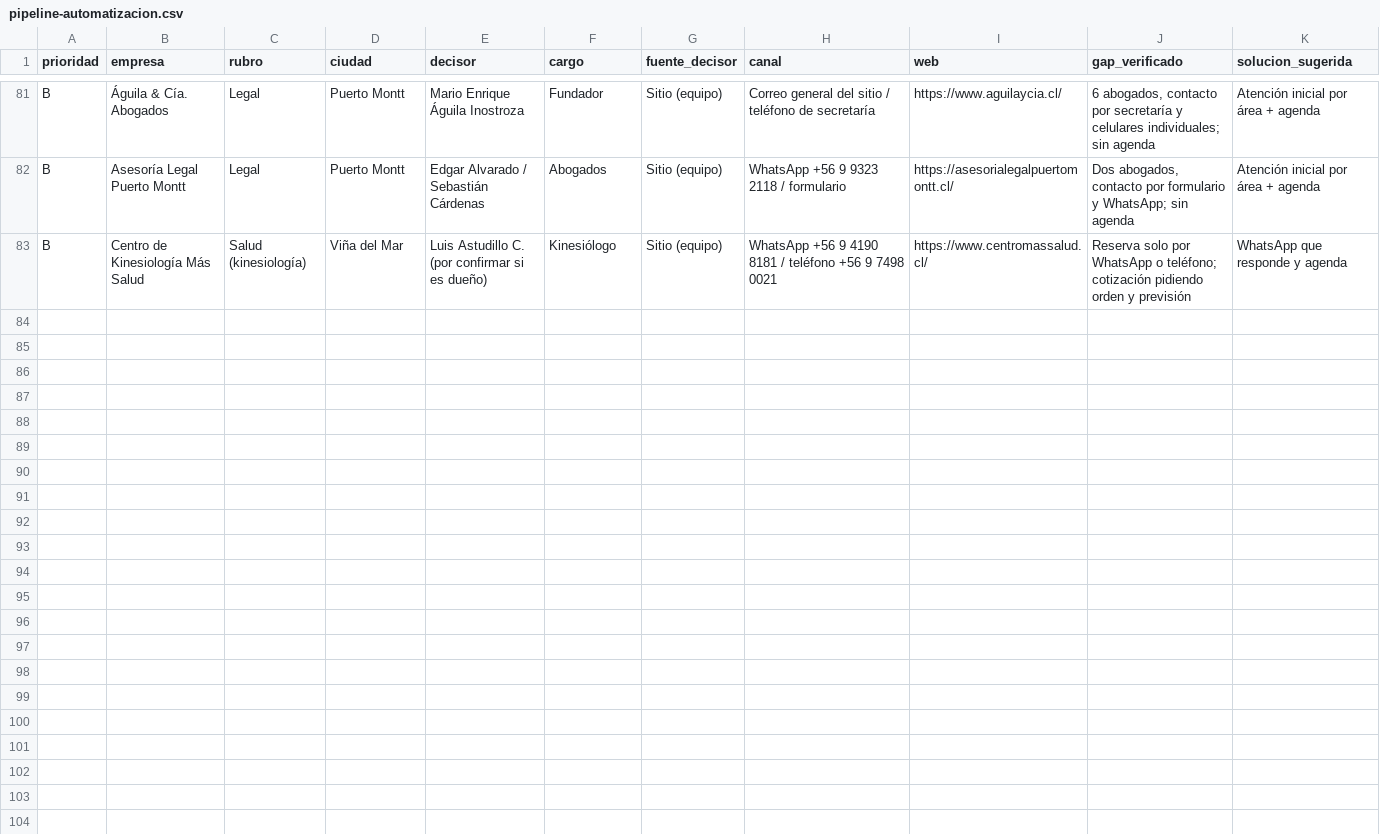
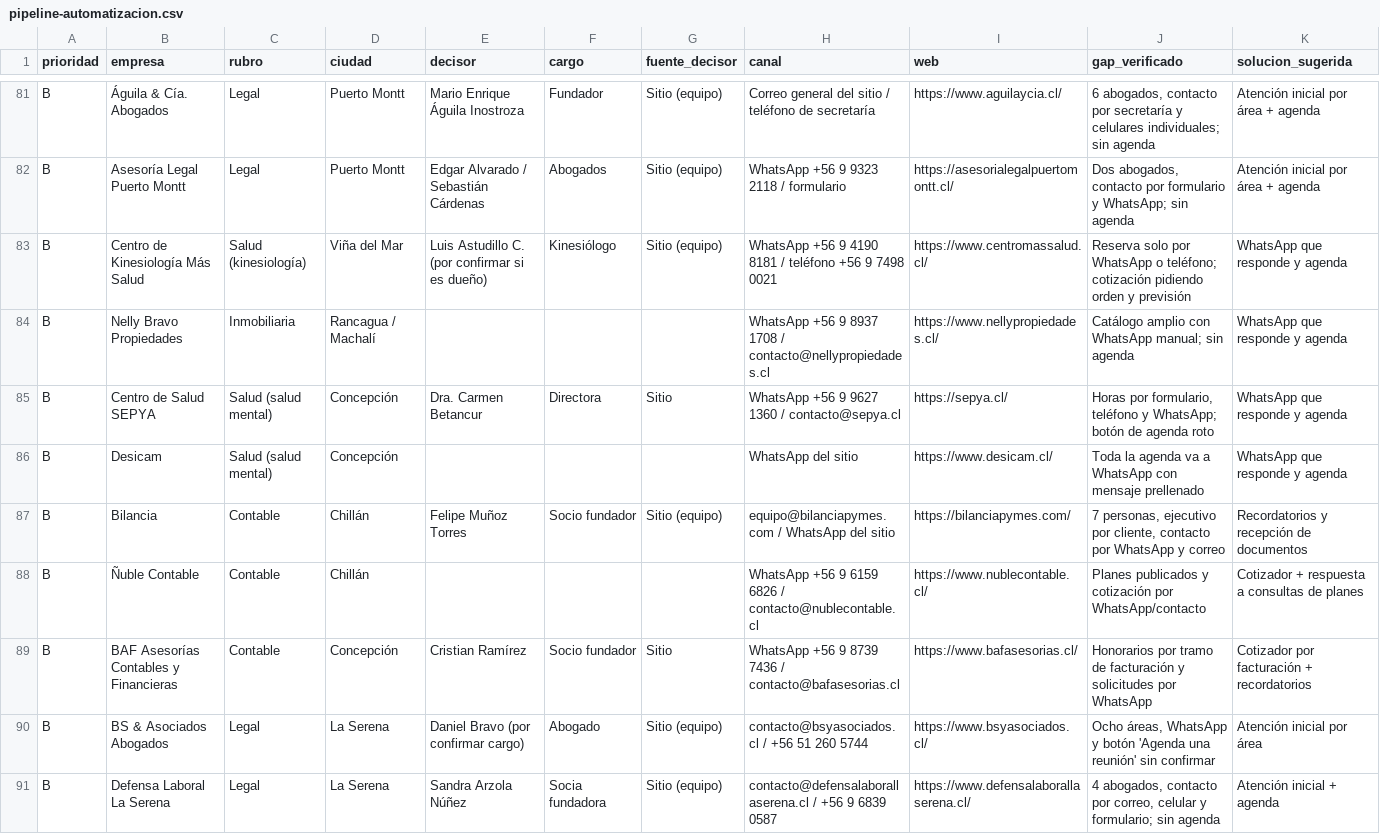
Before and after one commit to Gabrielo28/SesionesCode, a CSV file: prospeccion-ventas/pipeline-automatizacion.csv, drawn as a sheet; only a part is shown, gaps mark what is left out; rows hold the shown columns only; the diff names each change by its address in the sheet, - before the commit and + after, or states it on an @@ line.

```diff
--- a/prospeccion-ventas/pipeline-automatizacion.csv
+++ b/prospeccion-ventas/pipeline-automatizacion.csv
+row 84: B | Nelly Bravo Propiedades | Inmobiliaria | Rancagua / Machalí |  |  |  | WhatsApp +56 9 8937 1708 / contacto@nellypropiedades.cl | https://www.nellypropiedades.cl/ | Catálogo amplio con WhatsApp manual; sin agenda | WhatsApp que responde y agenda
+row 85: B | Centro de Salud SEPYA | Salud (salud mental) | Concepción | Dra. Carmen Betancur | Directora | Sitio | WhatsApp +56 9 9627 1360 / contacto@sepya.cl | https://sepya.cl/ | Horas por formulario, teléfono y WhatsApp; botón de agenda roto | WhatsApp que responde y agenda
+row 86: B | Desicam | Salud (salud mental) | Concepción |  |  |  | WhatsApp del sitio | https://www.desicam.cl/ | Toda la agenda va a WhatsApp con mensaje prellenado | WhatsApp que responde y agenda
+row 87: B | Bilancia | Contable | Chillán | Felipe Muñoz Torres | Socio fundador | Sitio (equipo) | equipo@bilanciapymes.com / WhatsApp del sitio | https://bilanciapymes.com/ | 7 personas, ejecutivo por cliente, contacto por WhatsApp y correo | Recordatorios y recepción de documentos
+row 88: B | Ñuble Contable | Contable | Chillán |  |  |  | WhatsApp +56 9 6159 6826 / contacto@nublecontable.cl | https://www.nublecontable.cl/ | Planes publicados y cotización por WhatsApp/contacto | Cotizador + respuesta a consultas de planes
+row 89: B | BAF Asesorías Contables y Financieras | Contable | Concepción | Cristian Ramírez | Socio fundador | Sitio | WhatsApp +56 9 8739 7436 / contacto@bafasesorias.cl | https://www.bafasesorias.cl/ | Honorarios por tramo de facturación y solicitudes por WhatsApp | Cotizador por facturación + recordatorios
+row 90: B | BS & Asociados Abogados | Legal | La Serena | Daniel Bravo (por confirmar cargo) | Abogado | Sitio (equipo) | contacto@bsyasociados.cl / +56 51 260 5744 | https://www.bsyasociados.cl/ | Ocho áreas, WhatsApp y botón 'Agenda una reunión' sin confirmar | Atención inicial por área
+row 91: B | Defensa Laboral La Serena | Legal | La Serena | Sandra Arzola Núñez | Socia fundadora | Sitio (equipo) | contacto@defensalaborallaserena.cl / +56 9 6839 0587 | https://www.defensalaborallaserena.cl/ | 4 abogados, contacto por correo, celular y formulario; sin agenda | Atención inicial + agenda
```
Also changed, not shown: prospeccion-ventas/leads-automatizacion-chile.csv, 2 other files.
